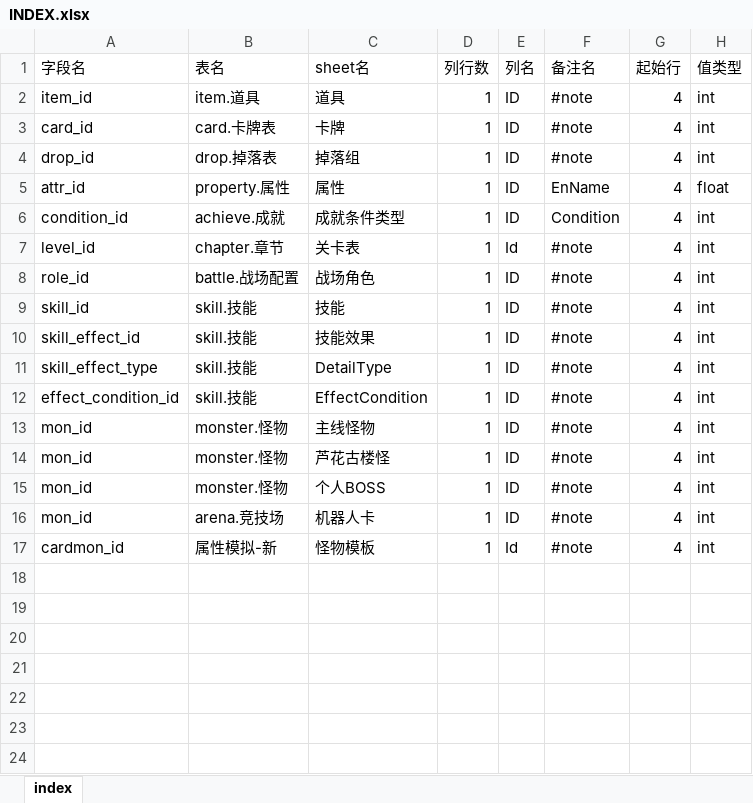
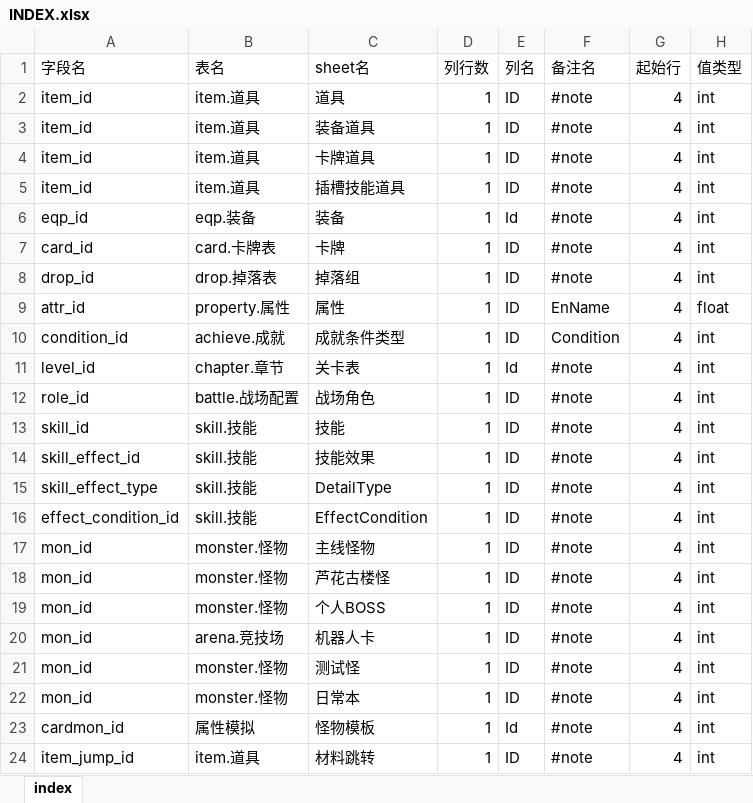
Before and after one commit to hataksumo/ExcelToLua, an Excel workbook: 蓝鲸导表/INDEX/INDEX.xlsx, sheet index, drawn as a sheet; values as stored, in another font and other column widths than the file's, no borders; addresses are those after the commit; the diff names each change by its address in the sheet, - before the commit and + after, or states it on an @@ line.

```diff
--- a/蓝鲸导表/INDEX/INDEX.xlsx (sheet index)
+++ b/蓝鲸导表/INDEX/INDEX.xlsx (sheet index)
+row 3: item_id | item.道具 | 装备道具 | 1 | ID | #note | 4 | int
+row 4: item_id | item.道具 | 卡牌道具 | 1 | ID | #note | 4 | int
+row 5: item_id | item.道具 | 插槽技能道具 | 1 | ID | #note | 4 | int
+row 6: eqp_id | eqp.装备 | 装备 | 1 | Id | #note | 4 | int
+row 21: mon_id | monster.怪物 | 测试怪 | 1 | ID | #note | 4 | int
+row 22: mon_id | monster.怪物 | 日常本 | 1 | ID | #note | 4 | int
-B23 (表名): 属性模拟-新
+B23 (表名): 属性模拟
+row 24: item_jump_id | item.道具 | 材料跳转 | 1 | ID | #note | 4 | int
```
Also changed, not shown: 3 other files.
